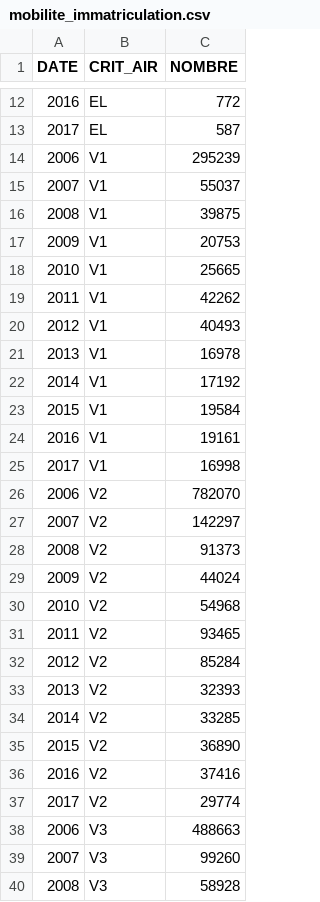
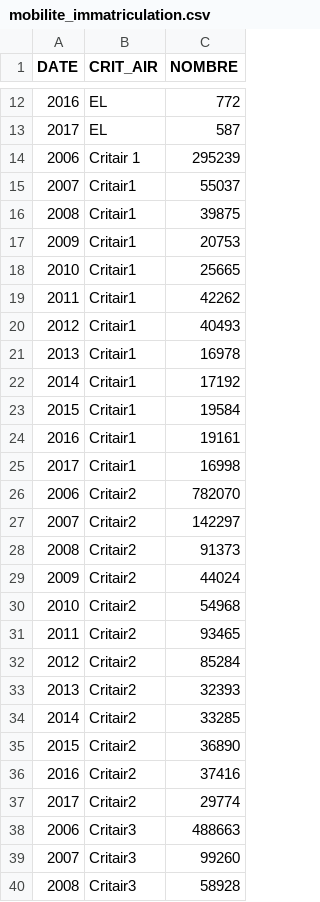
Before and after one commit to SECV-PEE/SECV-PEE.github.io, a CSV file: data/page5_transport/mobilite_immatriculation.csv, drawn as a sheet; only a part is shown, gaps mark what is left out; the diff covers the shown part only.

Commit message:
Add files via upload

```diff
--- a/data/page5_transport/mobilite_immatriculation.csv
+++ b/data/page5_transport/mobilite_immatriculation.csv
@@ -13,28 +13,28 @@ DATE,CRIT_AIR,NOMBRE
 2017,EL,587
-2006,V1,295239
-2007,V1,55037
-2008,V1,39875
-2009,V1,20753
-2010,V1,25665
-2011,V1,42262
-2012,V1,40493
-2013,V1,16978
-2014,V1,17192
-2015,V1,19584
-2016,V1,19161
-2017,V1,16998
-2006,V2,782070
-2007,V2,142297
-2008,V2,91373
-2009,V2,44024
-2010,V2,54968
-2011,V2,93465
-2012,V2,85284
-2013,V2,32393
-2014,V2,33285
-2015,V2,36890
-2016,V2,37416
-2017,V2,29774
-2006,V3,488663
-2007,V3,99260
-2008,V3,58928
+2006,Critair 1,295239
+2007,Critair1,55037
+2008,Critair1,39875
+2009,Critair1,20753
+2010,Critair1,25665
+2011,Critair1,42262
+2012,Critair1,40493
+2013,Critair1,16978
+2014,Critair1,17192
+2015,Critair1,19584
+2016,Critair1,19161
+2017,Critair1,16998
+2006,Critair2,782070
+2007,Critair2,142297
+2008,Critair2,91373
+2009,Critair2,44024
+2010,Critair2,54968
+2011,Critair2,93465
+2012,Critair2,85284
+2013,Critair2,32393
+2014,Critair2,33285
+2015,Critair2,36890
+2016,Critair2,37416
+2017,Critair2,29774
+2006,Critair3,488663
+2007,Critair3,99260
+2008,Critair3,58928
```
Also changed, not shown: 33 edited cells elsewhere in this file.
